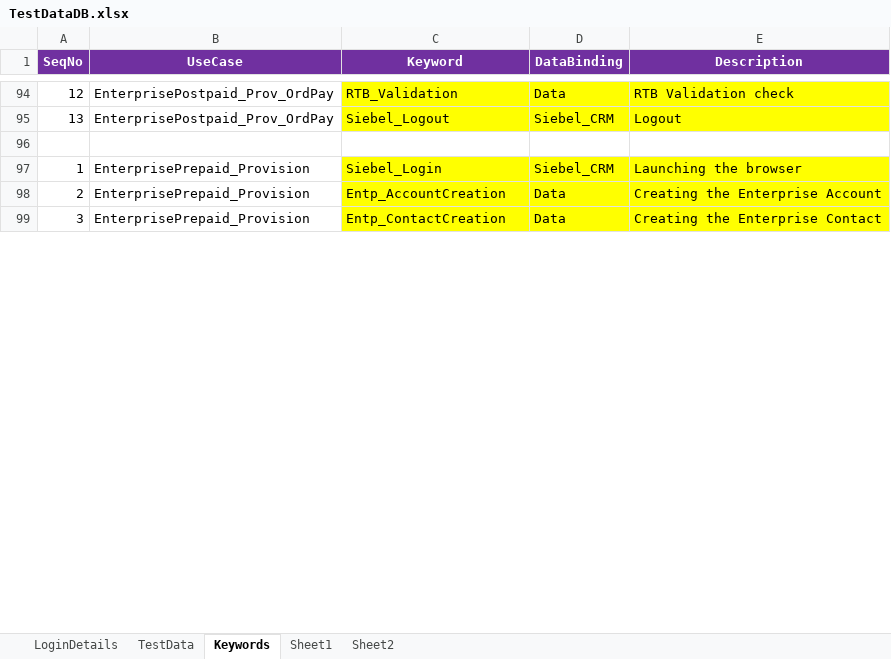
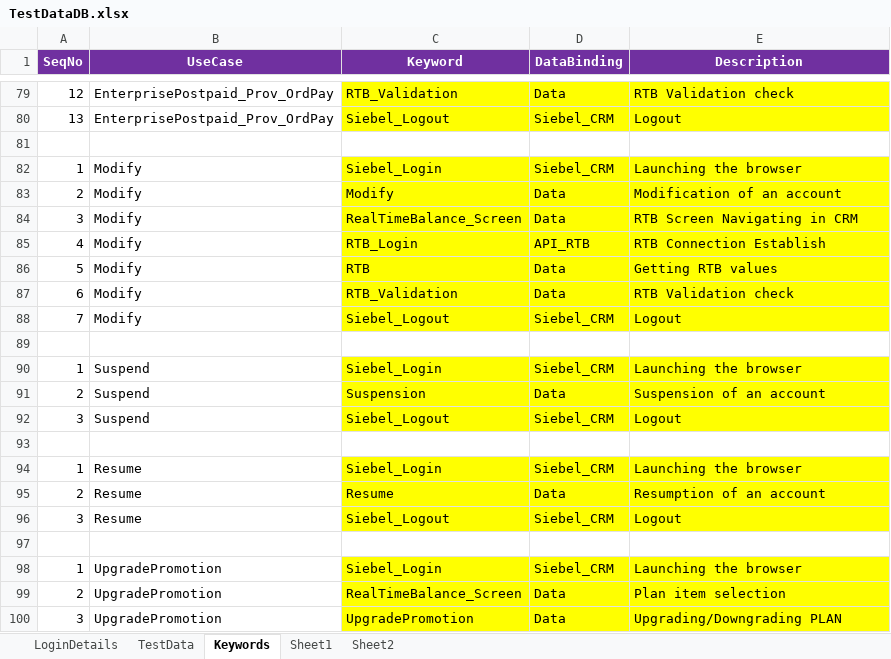
Before and after one commit to imran0404y/VFQA_Parallel, an Excel workbook: Framework/Database/TestDataDB.xlsx, sheet Keywords, drawn as a sheet; only a part is shown, gaps mark what is left out; values as stored, in another font and other column widths than the file's, no borders; addresses are those after the commit; the diff covers the shown part only; the diff names each change by its address in the sheet, - before the commit and + after, or states it on an @@ line.

```diff
--- a/Framework/Database/TestDataDB.xlsx (sheet Keywords)
+++ b/Framework/Database/TestDataDB.xlsx (sheet Keywords)
@@ row 42 moved to row 82: 1 @@
@@ row 43 moved to row 83: 2 @@
+row 84: 3 | Modify | RealTimeBalance_Screen | Data | RTB Screen Navigating in CRM
+row 85: 4 | Modify | RTB_Login | API_RTB | RTB Connection Establish
+row 86: 5 | Modify | RTB | Data | Getting RTB values
+row 87: 6 | Modify | RTB_Validation | Data | RTB Validation check
+row 88: 7 | Modify | Siebel_Logout | Siebel_CRM | Logout
-row 89: 1 | EnterprisePrepaid_Provision | Siebel_Login | Siebel_CRM | Launching the browser
+row 89: (empty)
-C89:E89 fill: #FFFF00
+C89:E89 fill: none
@@ row 190 moved to row 90: 1 @@
@@ row 191 moved to row 91: 2 @@
+row 92: 3 | Suspend | Siebel_Logout | Siebel_CRM | Logout
+row 93: (empty)
@@ row 194 moved to row 94: 1 @@
@@ row 195 moved to row 95: 2 @@
+row 96: 3 | Resume | Siebel_Logout | Siebel_CRM | Logout
+row 97: (empty)
@@ row 49 moved to row 98: 1 @@
-B99 (UseCase): EnterprisePrepaid_Provision
+B99 (UseCase): UpgradePromotion
-C99 (Keyword): Entp_AccountCreation
+C99 (Keyword): RealTimeBalance_Screen
-E99 (Description): Creating the Enterprise Account
+E99 (Description): Plan item selection
@@ row 99 moved to row 44: 3 @@
@@ row 51 moved to row 100: 3 @@
```
Also changed, not shown: 23 added rows, 28 removed rows, 83 moved rows, 102 edited cells and cell formats elsewhere in this sheet, Directory/VFQA_TestDesign.xlsm, Framework/Storage/CommonDirectory.xlsx, 15 other files.
